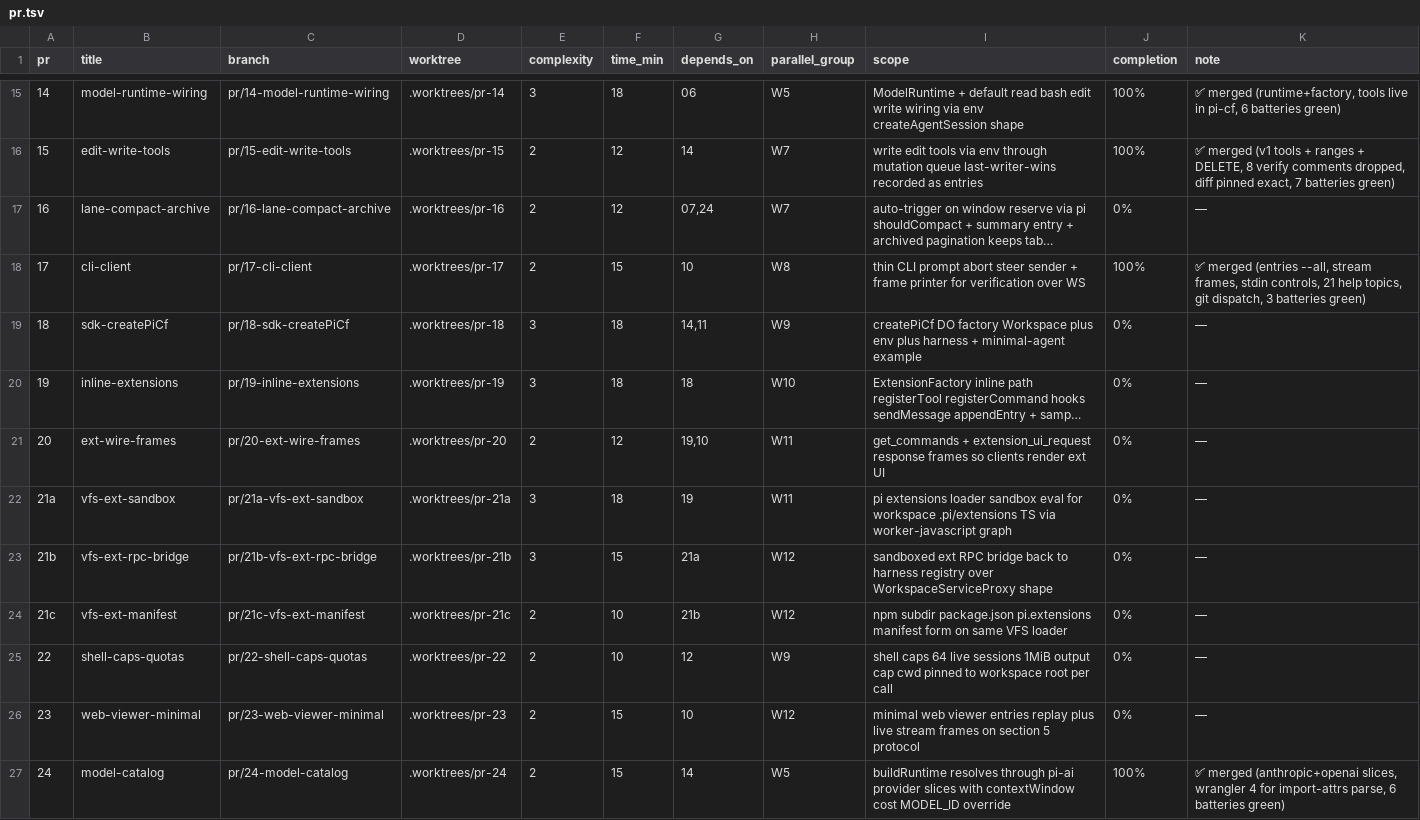
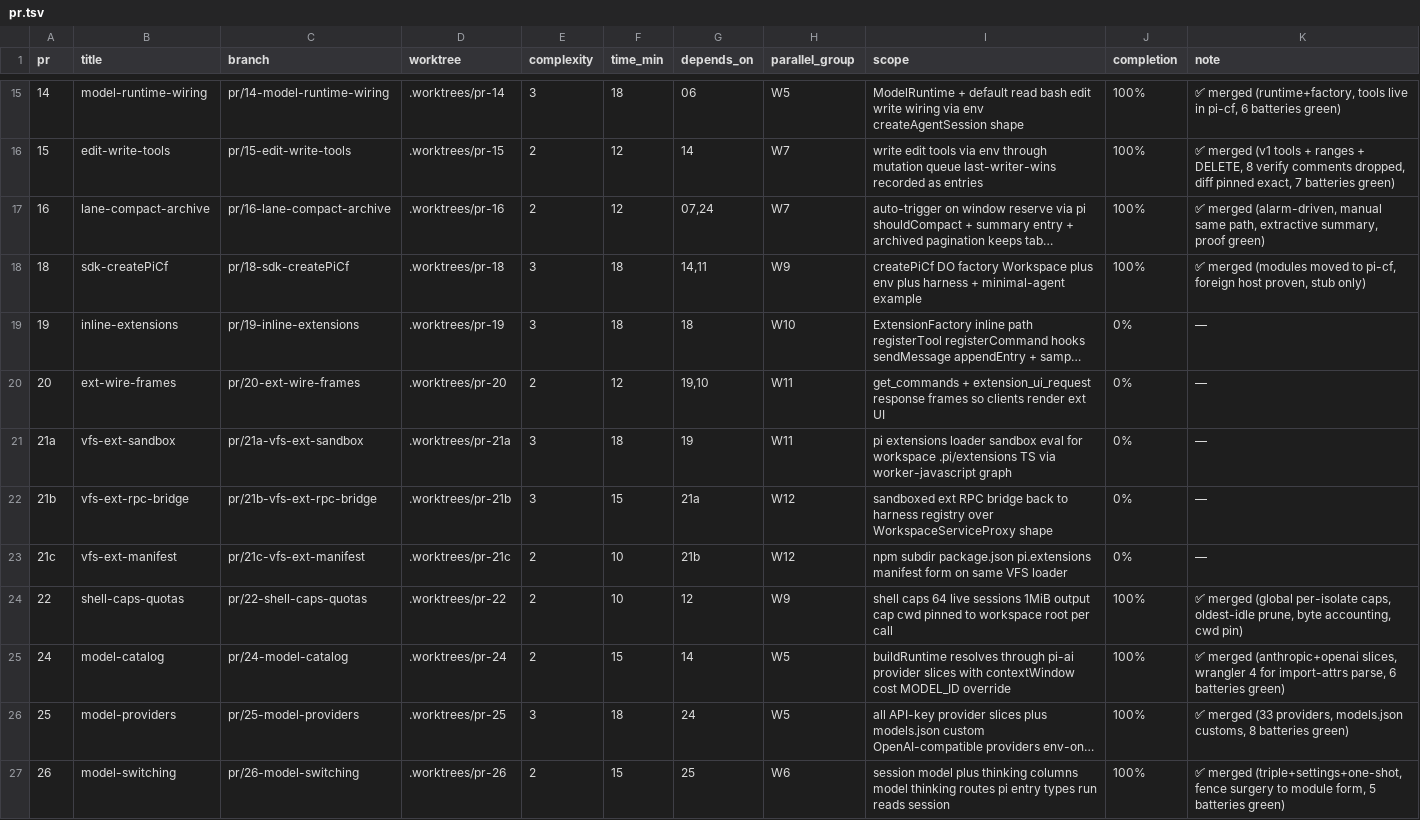
Before and after one commit to keyurbodar/pi-do, a TSV file: pr.tsv, drawn as a sheet; only a part is shown, gaps mark what is left out; the shorter side is filled out with more unchanged rows; long unchanged cells end in …; removed rows and columns are numbered as before the commit, all else as after; the diff names each change by its address in the sheet, - before the commit and + after, or states it on an @@ line.

Commit message:
status: PR16 PR18 PR22 merged at 100%

```diff
--- a/pr.tsv
+++ b/pr.tsv
-J17 (completion): 0%
+J17 (completion): 100%
-K17 (note): —
+K17 (note): ✅ merged (alarm-driven, manual same path, extractive summary, proof green)
-row 18: 17 | cli-client | pr/17-cli-client | .worktrees/pr-17 | 2 | 15 | 10 | W8 | thin CLI prompt abort steer sender + frame printer for verification over WS | 100% | ✅ merged (entries --all, stream frames, stdin controls, 21 help topics, git dispatch, 3 batteries green)
-J18 (completion): 0%
+J18 (completion): 100%
-K18 (note): —
+K18 (note): ✅ merged (modules moved to pi-cf, foreign host proven, stub only)
-J24 (completion): 0%
+J24 (completion): 100%
-K24 (note): —
+K24 (note): ✅ merged (global per-isolate caps, oldest-idle prune, byte accounting, cwd pin)
-row 26: 23 | web-viewer-minimal | pr/23-web-viewer-minimal | .worktrees/pr-23 | 2 | 15 | 10 | W12 | minimal web viewer entries replay plus live stream frames on section 5 protocol | 0% | —
```
